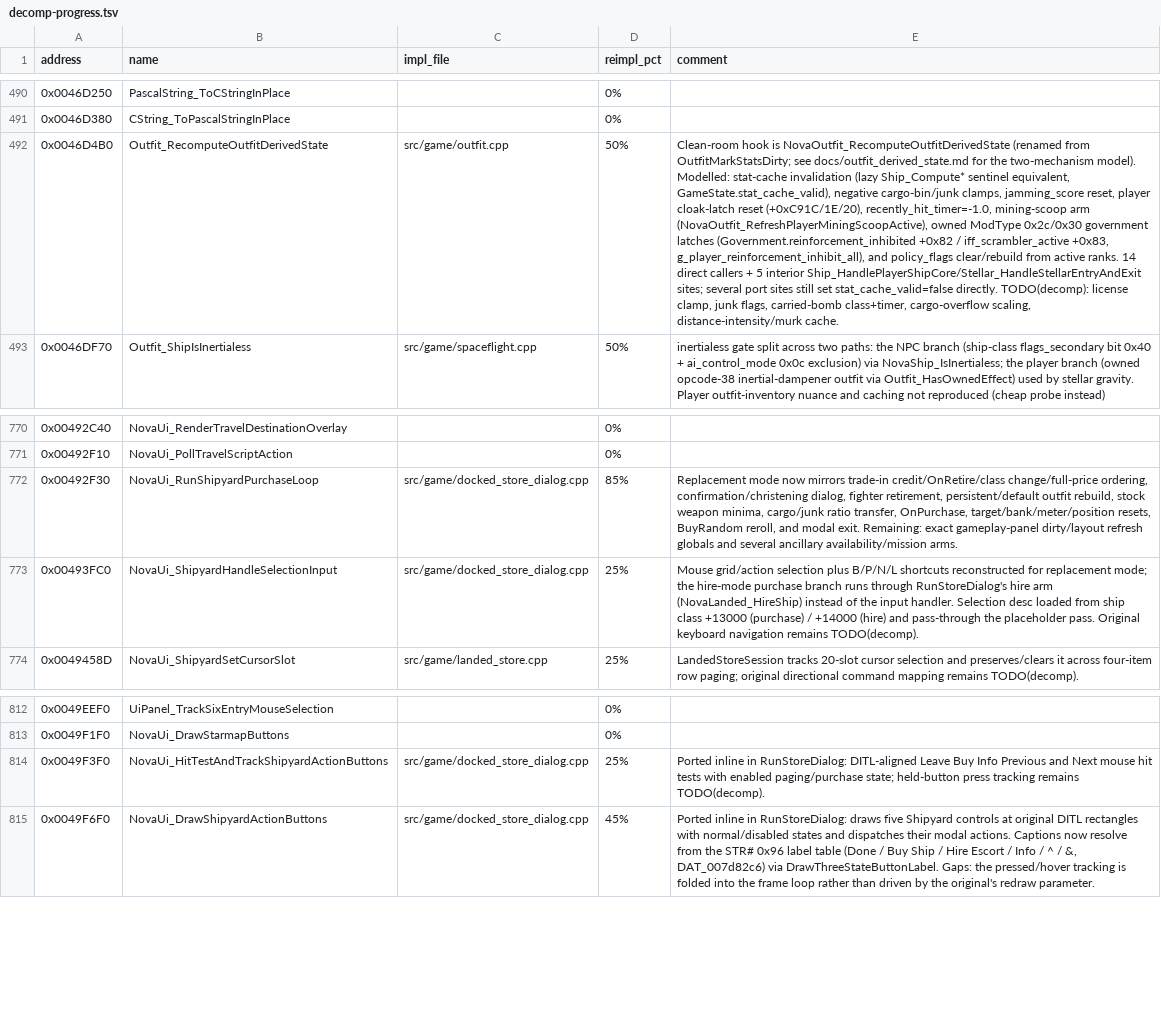
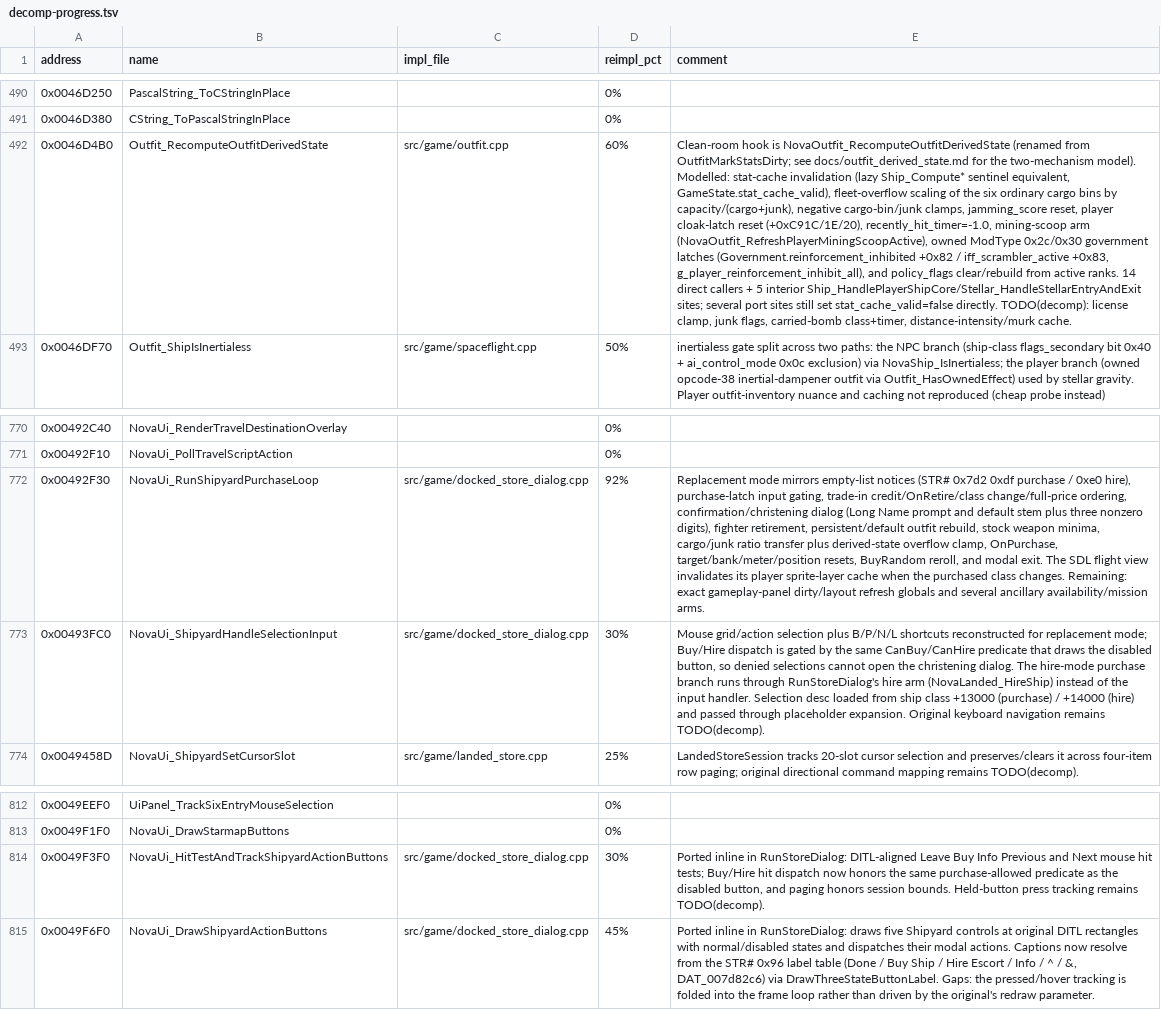
Before and after one commit to wraitii/evnova-decomp, a TSV file: decomp-progress.tsv, drawn as a sheet; only a part is shown, gaps mark what is left out; the diff names each change by its address in the sheet, - before the commit and + after, or states it on an @@ line.

Commit message:
Fix player ship purchase flow

```diff
--- a/decomp-progress.tsv
+++ b/decomp-progress.tsv
-D492 (reimpl_pct): 50%
+D492 (reimpl_pct): 60%
-E492 (comment): …equivalent, GameState.stat_cache_valid), negative cargo-bin/junk clamps, jamming_score reset, player cloak-latch reset (+0xC91C/1E/20), recently_hit_timer=-1.0, mining-scoop arm (NovaOutfit_RefreshPlayerMiningScoopActive), owned ModType 0x2c/0x30 government latches (Government.reinforcement_inhibited +0x82 / iff_scrambler_active +0x83, g_player_reinforcement_inhibit_all), and policy_flags clear/rebuild from active ranks. 14 direct callers + 5 interior Ship_HandlePlayerShipCore/Stellar_HandleStellarEntryAndExit sites; several port sites still set stat_cache_valid=false directly. TODO(decomp): license clamp, junk flags, carried-bomb class+timer, cargo-overflow scaling, distance-intensity/murk cache.
+E492 (comment): …equivalent, GameState.stat_cache_valid), fleet-overflow scaling of the six ordinary cargo bins by capacity/(cargo+junk), negative cargo-bin/junk clamps, jamming_score reset, player cloak-latch reset (+0xC91C/1E/20), recently_hit_timer=-1.0, mining-scoop arm (NovaOutfit_RefreshPlayerMiningScoopActive), owned ModType 0x2c/0x30 government latches (Government.reinforcement_inhibited +0x82 / iff_scrambler_active +0x83, g_player_reinforcement_inhibit_all), and policy_flags clear/rebuild from active ranks. 14 direct callers + 5 interior Ship_HandlePlayerShipCore/Stellar_HandleStellarEntryAndExit sites; several port sites still set stat_cache_valid=false directly. TODO(decomp): license clamp, junk flags, carried-bomb class+timer, distance-intensity/murk cache.
-D772 (reimpl_pct): 85%
+D772 (reimpl_pct): 92%
-E772 (comment): Replacement mode now mirrors trade-in credit/OnRetire/class change/full-price ordering, confirmation/christening dialog, fighter retirement, persistent/default outfit rebuild, stock weapon minima, cargo/junk ratio transfer, OnPurchase, target/bank/meter/position resets, BuyRandom reroll, and modal exit. Remaining: exact…
+E772 (comment): Replacement mode mirrors empty-list notices (STR# 0x7d2 0xdf purchase / 0xe0 hire), purchase-latch input gating, trade-in credit/OnRetire/class change/full-price ordering, confirmation/christening dialog (Long Name prompt and default stem plus three nonzero digits), fighter retirement, persistent/default outfit rebuild, stock weapon minima, cargo/junk ratio transfer plus derived-state overflow clamp, OnPurchase, target/bank/meter/position resets, BuyRandom reroll, and modal exit. The SDL flight view invalidates its player sprite-layer cache when the purchased class changes. Remaining: exact…
-D773 (reimpl_pct): 25%
+D773 (reimpl_pct): 30%
-E773 (comment): …replacement mode; the hire-mode purchase branch runs through RunStoreDialog's hire arm (NovaLanded_HireShip) instead of the input handler. Selection desc loaded from ship class +13000 (purchase) / +14000 (hire) and pass-through the placeholder pass. Original keyboard…
+E773 (comment): …replacement mode; Buy/Hire dispatch is gated by the same CanBuy/CanHire predicate that draws the disabled button, so denied selections cannot open the christening dialog. The hire-mode purchase branch runs through RunStoreDialog's hire arm (NovaLanded_HireShip) instead of the input handler. Selection desc loaded from ship class +13000 (purchase) / +14000 (hire) and passed through placeholder expansion. Original keyboard…
-D814 (reimpl_pct): 25%
+D814 (reimpl_pct): 30%
-E814 (comment): …mouse hit tests with enabled paging/purchase state; held-button press tracking…
+E814 (comment): …mouse hit tests; Buy/Hire hit dispatch now honors the same purchase-allowed predicate as the disabled button, and paging honors session bounds. Held-button press tracking…
```
Also changed, not shown: 7 other files.
